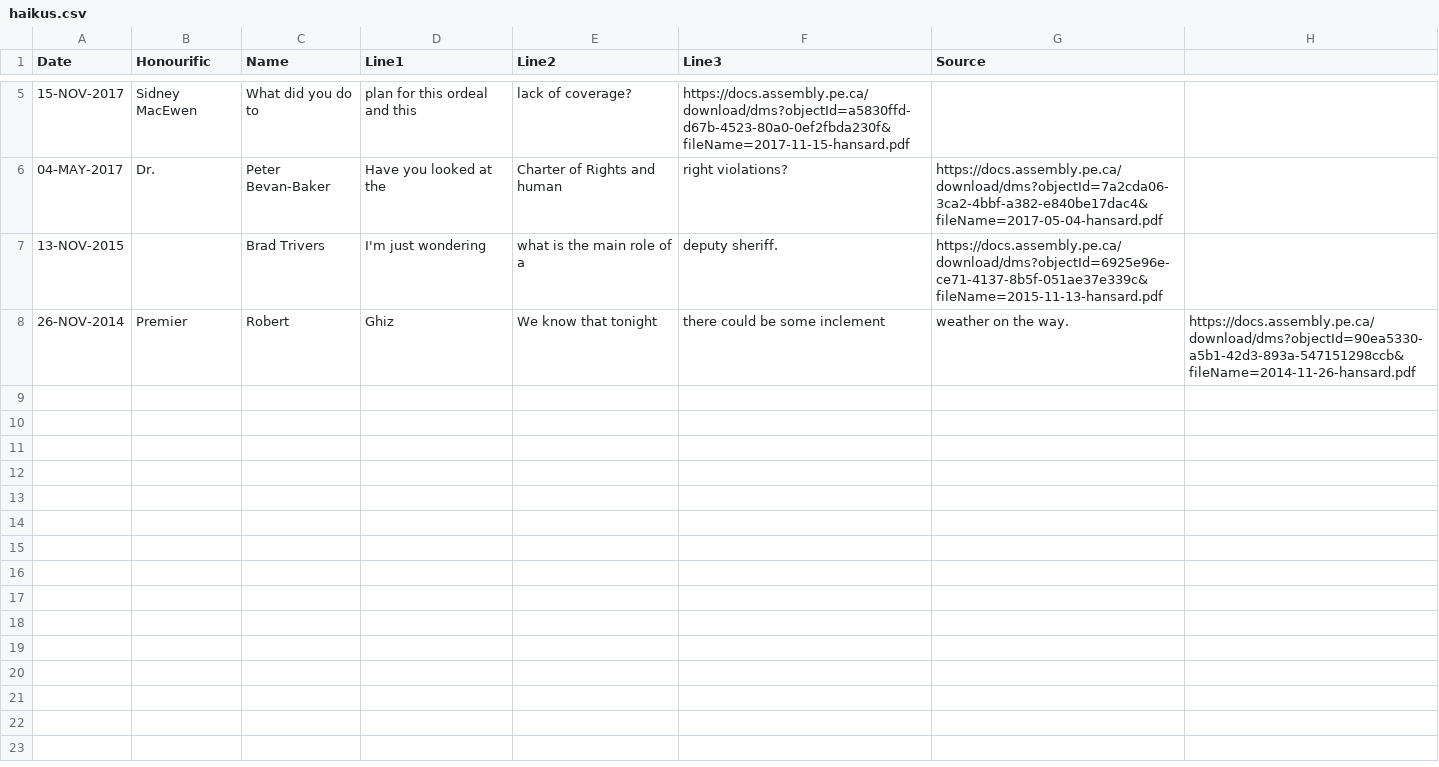
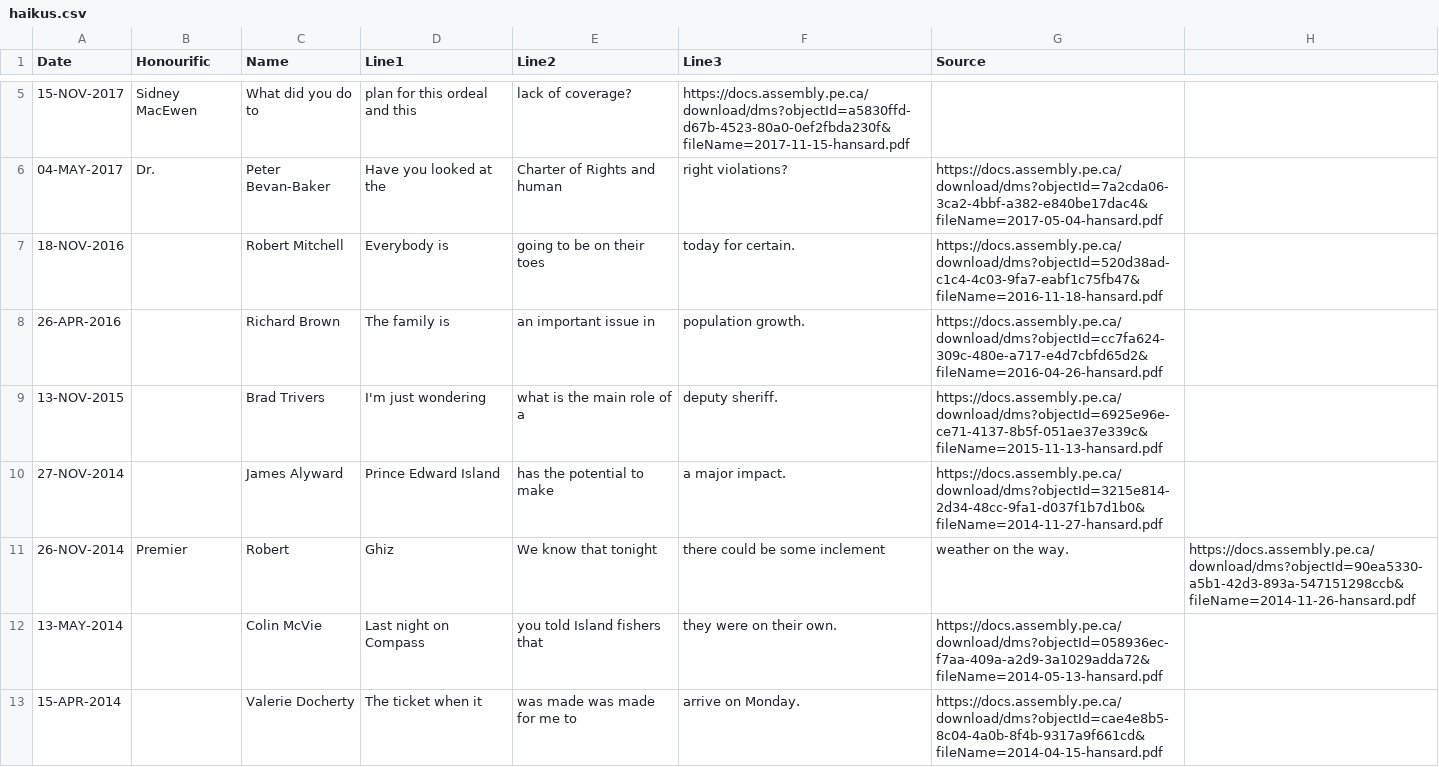
Before and after one commit to codetojoy/pei-poli-haiku, a CSV file: haikus.csv, drawn as a sheet; only a part is shown, gaps mark what is left out; the diff names each change by its address in the sheet, - before the commit and + after, or states it on an @@ line.

Commit message:
incremental update Sun 31 Oct 2021 04:48:02 ADT

```diff
--- a/haikus.csv
+++ b/haikus.csv
+row 7: 18-NOV-2016 |  | Robert Mitchell | Everybody is | going to be on their toes | today for certain. | https://docs.assembly.pe.ca/download/dms?objectId=520d38ad-c1c4-4c03-9fa7-eabf1c75fb47&fileName=2016-11-18-hansard.pdf
+row 8: 26-APR-2016 |  | Richard Brown | The family is | an important issue in | population growth. | https://docs.assembly.pe.ca/download/dms?objectId=cc7fa624-309c-480e-a717-e4d7cbfd65d2&fileName=2016-04-26-hansard.pdf
+row 10: 27-NOV-2014 |  | James Alyward | Prince Edward Island | has the potential to make | a major impact. | https://docs.assembly.pe.ca/download/dms?objectId=3215e814-2d34-48cc-9fa1-d037f1b7d1b0&fileName=2014-11-27-hansard.pdf
+row 12: 13-MAY-2014 |  | Colin McVie | Last night on Compass | you told Island fishers that | they were on their own. | https://docs.assembly.pe.ca/download/dms?objectId=058936ec-f7aa-409a-a2d9-3a1029adda72&fileName=2014-05-13-hansard.pdf
+row 13: 15-APR-2014 |  | Valerie Docherty | The ticket when it | was made was made for me to | arrive on Monday. | https://docs.assembly.pe.ca/download/dms?objectId=cae4e8b5-8c04-4a0b-8f4b-9317a9f661cd&fileName=2014-04-15-hansard.pdf
```
